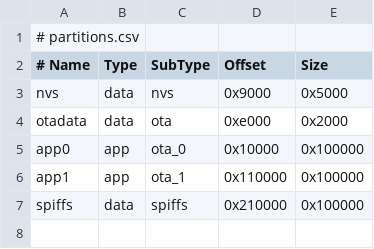
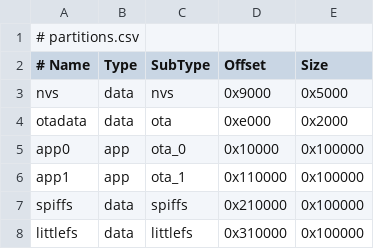
Before and after one commit to doteka/esp32-8048S070-lvgl-study, a CSV file: main/partitions.csv, drawn as a sheet; the diff names each change by its address in the sheet, - before the commit and + after, or states it on an @@ line.

```diff
--- a/main/partitions.csv
+++ b/main/partitions.csv
+row 8: littlefs | data | littlefs | 0x310000 | 0x100000
```
Also changed, not shown: partitions.csv, 38 other files.
